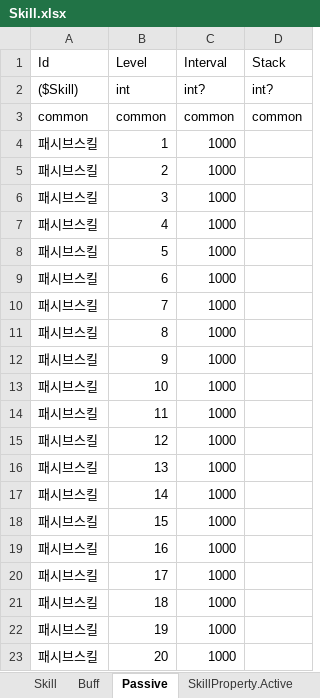
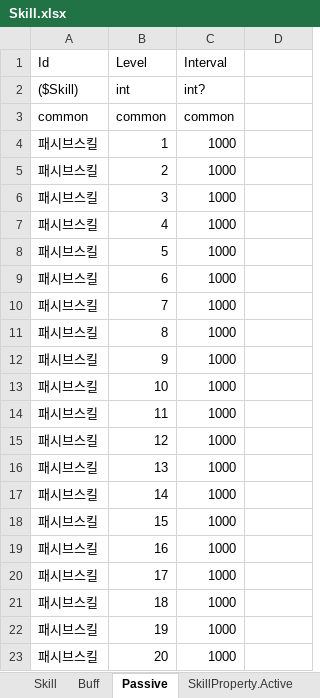
Before and after one commit to elky84/osd, an Excel workbook: design/Skill.xlsx, sheet Passive, drawn as a sheet; values as stored, in another font and other column widths than the file's, no borders; the diff names each change by its address in the sheet, - before the commit and + after, or states it on an @@ line.

```diff
--- a/design/Skill.xlsx (sheet Passive)
+++ b/design/Skill.xlsx (sheet Passive)
-D1: Stack
+D1: (empty)
-D2: int?
+D2: (empty)
-D3: common
+D3: (empty)
```
Also changed, not shown: sheet SkillProperty.Active, sheet Skill, 26 other files.
